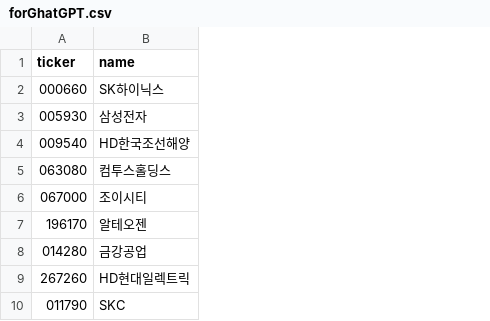
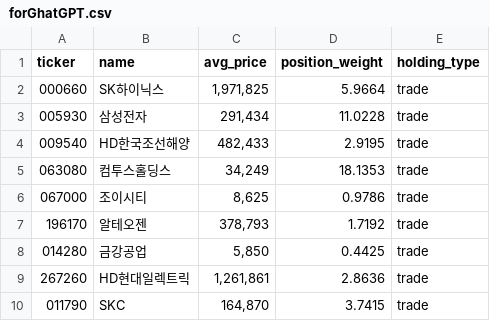
Before and after one commit to beoo74/stock-ai-data, a CSV file: forGhatGPT.csv, drawn as a sheet; only a part is shown; the diff names each change by its address in the sheet, - before the commit and + after, or states it on an @@ line.

Commit message:
Update forGhatGPT.csv from Google Sheets

```diff
--- a/forGhatGPT.csv
+++ b/forGhatGPT.csv
+column C (avg_price), rows 2-10: 1,971,825 | 291,434 | 482,433 | 34,249 | 8,625 | 378,793 | 5,850 | 1,261,861 | 164,870
+column D (position_weight), rows 2-10: 5.9664 | 11.0228 | 2.9195 | 18.1353 | 0.9786 | 1.7192 | 0.4425 | 2.8636 | 3.7415
+column E (holding_type), rows 2-10: all trade
```
